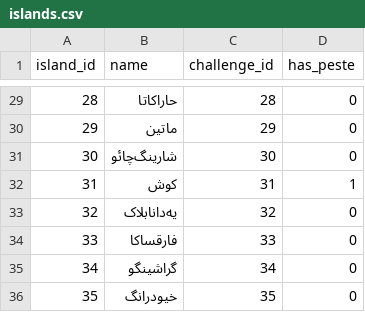
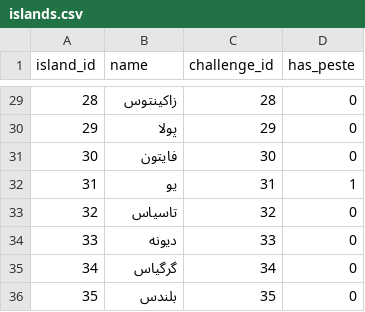
Before and after one commit to Rastaiha/KabaramadalaPeste, a CSV file: kabaramadalapeste/initial_data/islands.csv, drawn as a sheet; only a part is shown, gaps mark what is left out; the diff covers the shown part only.

```diff
--- a/kabaramadalapeste/initial_data/islands.csv
+++ b/kabaramadalapeste/initial_data/islands.csv
@@ -29,8 +29,8 @@ island_id,name,challenge_id,has_peste
-28,حاراکاتا,28,0
-29,ماتین,29,0
-30,شارینگ‌چائو,30,0
-31,کوش,31,1
-32,یه‌دانابلاک,32,0
-33,فارقساکا,33,0
-34,گراشینگو,34,0
-35,خیودرانگ,35,0
+28,زاکینتوس,28,0
+29,پولا,29,0
+30,فایتون,30,0
+31,یو,31,1
+32,تاسیاس,32,0
+33,دیونه,33,0
+34,گرگیاس,34,0
+35,بلندس,35,0
```
Also changed, not shown: 27 edited cells elsewhere in this file.
